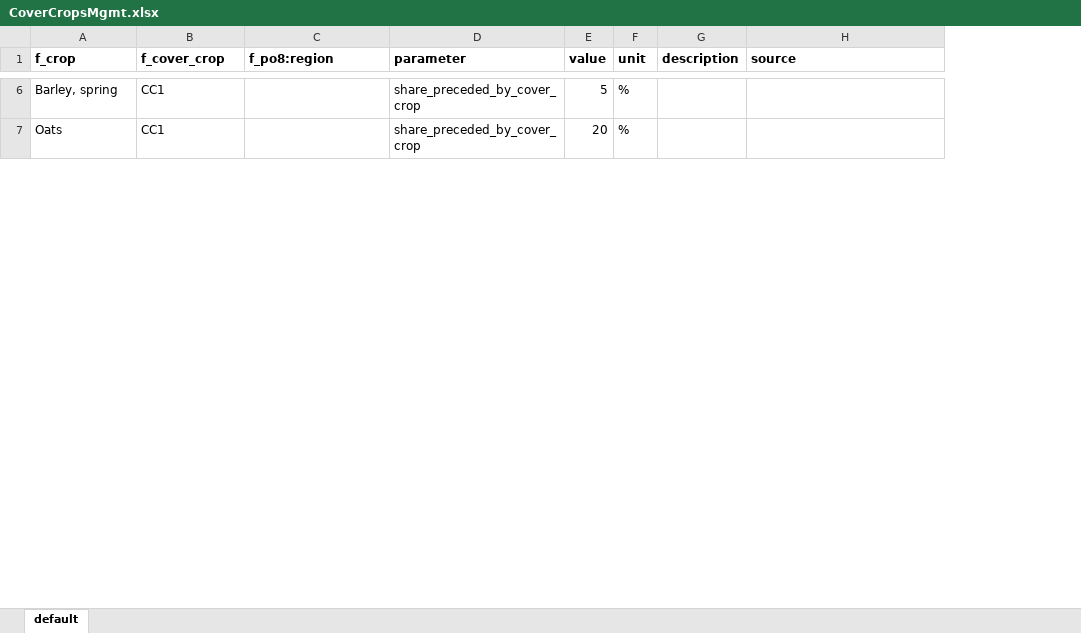
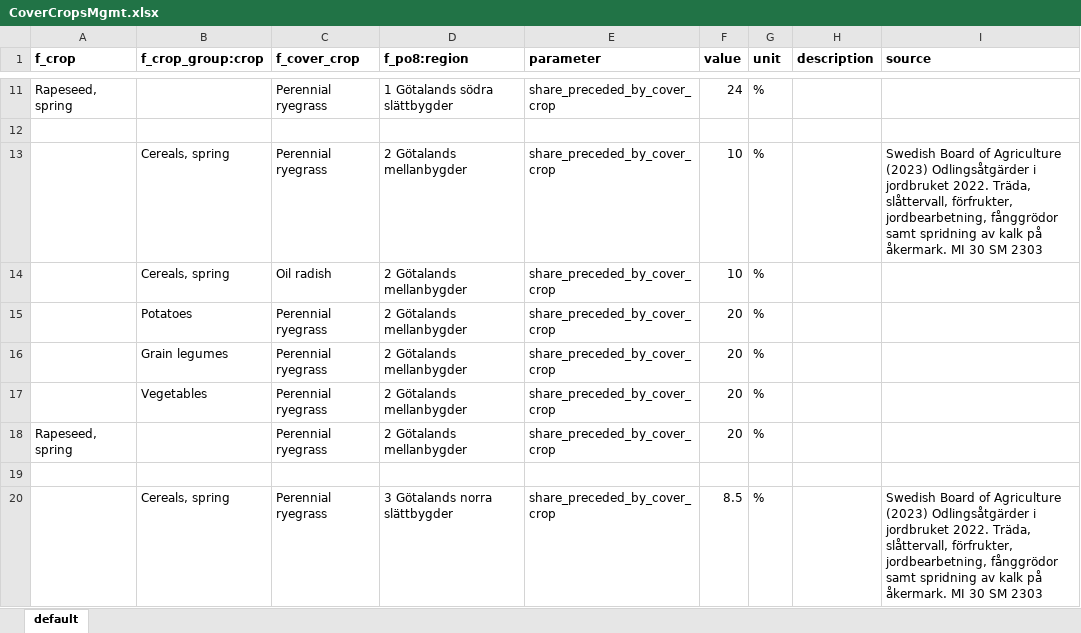
Before and after one commit to SLU-foodsystems/CIBUSmod, an Excel workbook: data/default/CoverCropsMgmt.xlsx, sheet default, drawn as a sheet; only a part is shown, gaps mark what is left out; values as stored, in another font and other column widths than the file's, no borders; addresses are those after the commit; the diff covers the shown part only; the diff names each change by its address in the sheet, - before the commit and + after, or states it on an @@ line.

Commit message:
Updated and added data for CoverCropsMgmt

```diff
--- a/data/default/CoverCropsMgmt.xlsx (sheet default)
+++ b/data/default/CoverCropsMgmt.xlsx (sheet default)
+column B (f_crop_group:crop), empty
+row 11: Rapeseed, spring |  | Perennial ryegrass | 1 Götalands södra slättbygder | share_preceded_by_cover_crop | 24 | %
-row 12: Barley, spring | CC1 |  | share_preceded_by_cover_crop | 5 | %
+row 12: (empty)
+row 13:  | Cereals, spring | Perennial ryegrass | 2 Götalands mellanbygder | share_preceded_by_cover_crop | 10 | % |  | Swedish Board of Agriculture (2023) Odlingsåtgärder i jordbruket 2022. Träda, slåttervall, förfrukter, jordbearbetning, fånggrödor samt spridning av kalk på åkermark. MI 30 SM 2303
+row 14:  | Cereals, spring | Oil radish | 2 Götalands mellanbygder | share_preceded_by_cover_crop | 10 | %
+row 15:  | Potatoes | Perennial ryegrass | 2 Götalands mellanbygder | share_preceded_by_cover_crop | 20 | %
+row 16:  | Grain legumes | Perennial ryegrass | 2 Götalands mellanbygder | share_preceded_by_cover_crop | 20 | %
+row 17:  | Vegetables | Perennial ryegrass | 2 Götalands mellanbygder | share_preceded_by_cover_crop | 20 | %
+row 18: Rapeseed, spring |  | Perennial ryegrass | 2 Götalands mellanbygder | share_preceded_by_cover_crop | 20 | %
-row 19: Oats | CC1 |  | share_preceded_by_cover_crop | 20 | %
+row 19: (empty)
+row 20:  | Cereals, spring | Perennial ryegrass | 3 Götalands norra slättbygder | share_preceded_by_cover_crop | 8.5 | % |  | Swedish Board of Agriculture (2023) Odlingsåtgärder i jordbruket 2022. Träda, slåttervall, förfrukter, jordbearbetning, fånggrödor samt spridning av kalk på åkermark. MI 30 SM 2303
```
Also changed, not shown: 43 added rows, 8 removed rows, 44 edited cells and cell formats elsewhere in this sheet.
